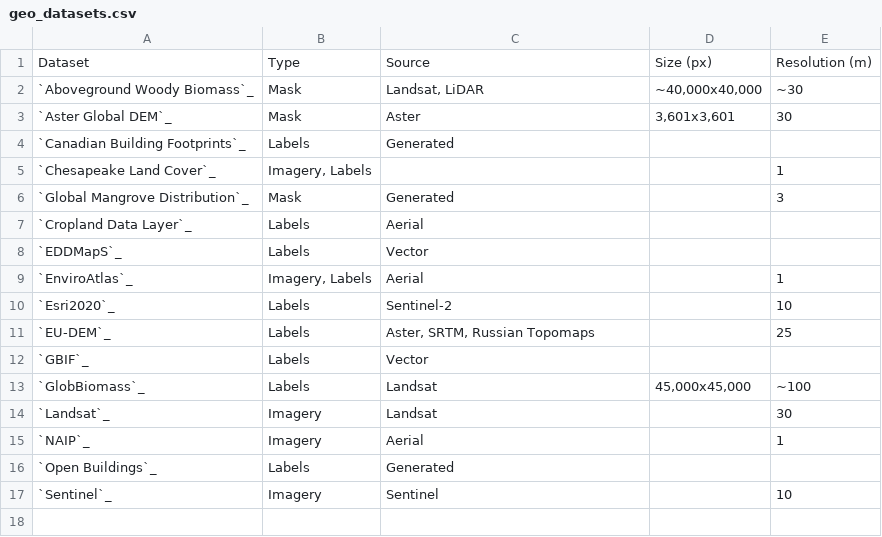
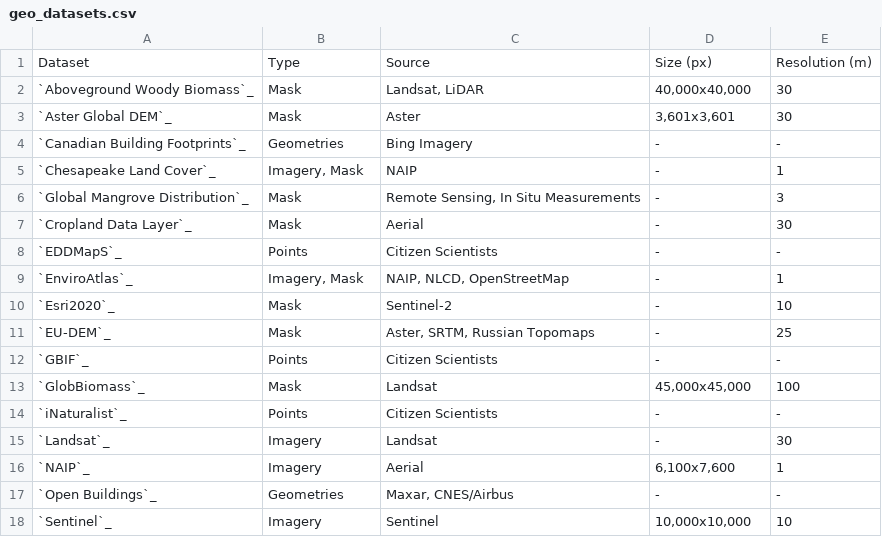
Before and after one commit to microsoft/torchgeo, a CSV file: docs/api/geo_datasets.csv, drawn as a sheet.

Commit message:
Improvements to dataset tables

```diff
--- a/docs/api/geo_datasets.csv
+++ b/docs/api/geo_datasets.csv
@@ -1,17 +1,18 @@
 Dataset,Type,Source,Size (px),Resolution (m)
-`Aboveground Woody Biomass`_,Mask,"Landsat, LiDAR","~40,000x40,000",~30
+`Aboveground Woody Biomass`_,Mask,"Landsat, LiDAR","40,000x40,000",30
 `Aster Global DEM`_,Mask,Aster,"3,601x3,601",30
-`Canadian Building Footprints`_,Labels,Generated,,
-`Chesapeake Land Cover`_,"Imagery, Labels",,,1
-`Global Mangrove Distribution`_,Mask,Generated,,3
-`Cropland Data Layer`_,Labels,Aerial,,
-`EDDMapS`_,Labels,Vector,,
-`EnviroAtlas`_,"Imagery, Labels",Aerial,,1
-`Esri2020`_,Labels,Sentinel-2,,10
-`EU-DEM`_,Labels,"Aster, SRTM, Russian Topomaps",,25
-`GBIF`_,Labels,Vector,,
-`GlobBiomass`_,Labels,Landsat,"45,000x45,000",~100
-`Landsat`_,Imagery,Landsat,,30
-`NAIP`_,Imagery,Aerial,,1
-`Open Buildings`_,Labels,Generated,,
-`Sentinel`_,Imagery,Sentinel,,10
+`Canadian Building Footprints`_,Geometries,Bing Imagery,-,-
+`Chesapeake Land Cover`_,"Imagery, Mask",NAIP,-,1
+`Global Mangrove Distribution`_,Mask,"Remote Sensing, In Situ Measurements",-,3
+`Cropland Data Layer`_,Mask,Aerial,-,30
+`EDDMapS`_,Points,Citizen Scientists,-,-
+`EnviroAtlas`_,"Imagery, Mask","NAIP, NLCD, OpenStreetMap",-,1
+`Esri2020`_,Mask,Sentinel-2,-,10
+`EU-DEM`_,Mask,"Aster, SRTM, Russian Topomaps",-,25
+`GBIF`_,Points,Citizen Scientists,-,-
+`GlobBiomass`_,Mask,Landsat,"45,000x45,000",100
+`iNaturalist`_,Points,Citizen Scientists,-,-
+`Landsat`_,Imagery,Landsat,-,30
+`NAIP`_,Imagery,Aerial,"6,100x7,600",1
+`Open Buildings`_,Geometries,"Maxar, CNES/Airbus",-,-
+`Sentinel`_,Imagery,Sentinel,"10,000x10,000",10
```
Also changed, not shown: docs/api/non_geo_datasets.csv, 1 other file.
